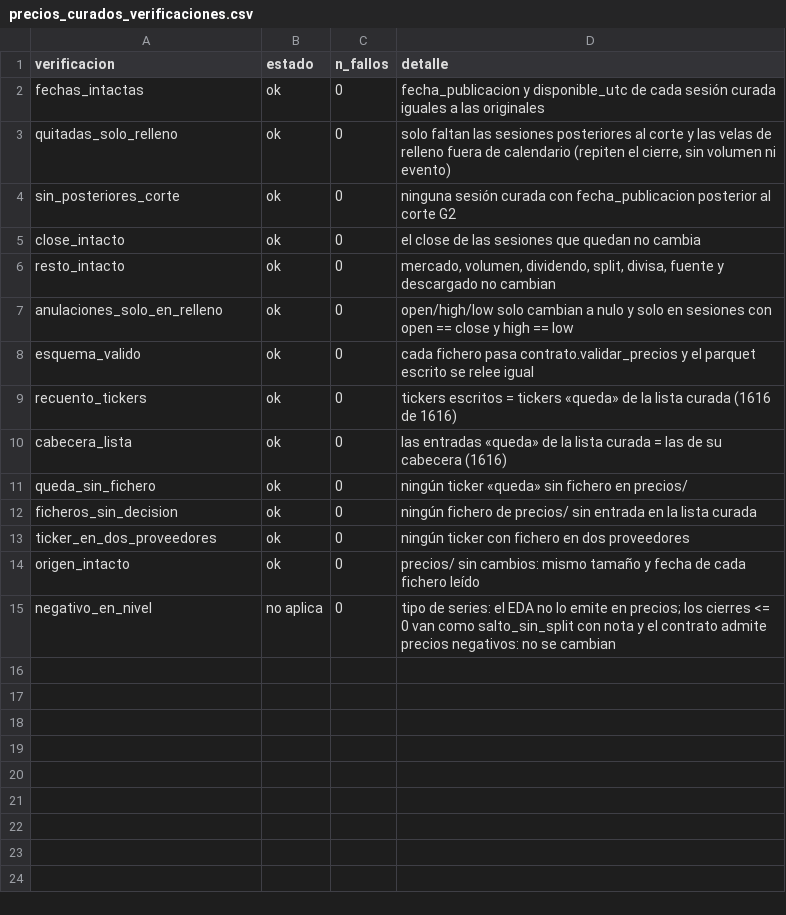
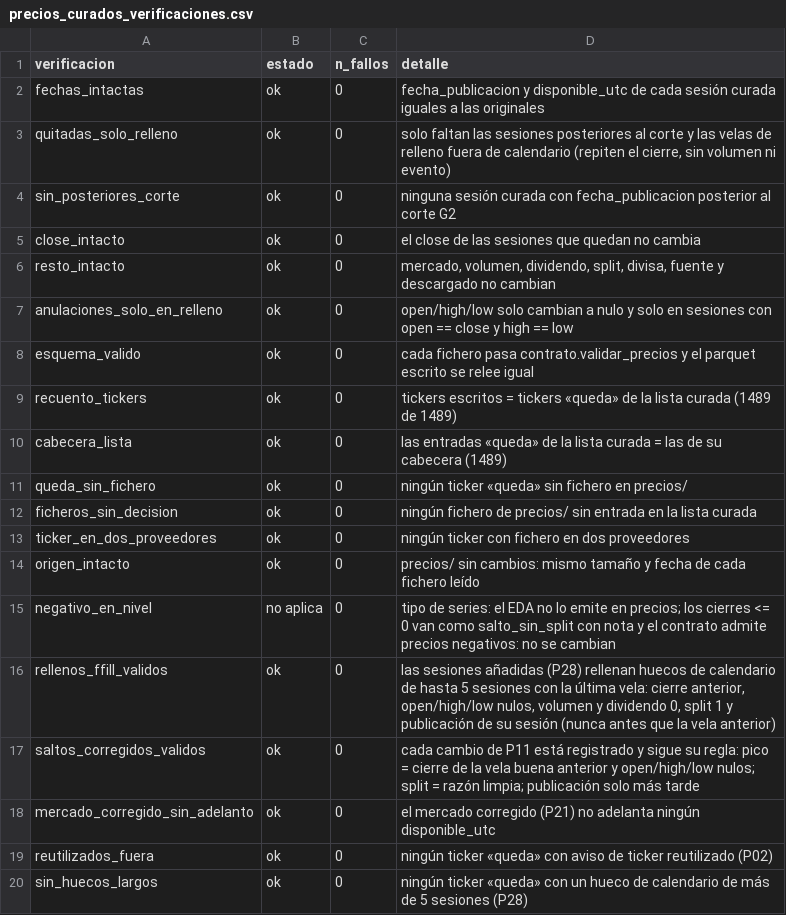
Before and after one commit to Romequinco/regime-aware-macro-equity, a CSV file: results/ingesta/mercados_series/tablas/precios_curados_verificaciones.csv, drawn as a sheet.

```diff
--- a/results/ingesta/mercados_series/tablas/precios_curados_verificaciones.csv
+++ b/results/ingesta/mercados_series/tablas/precios_curados_verificaciones.csv
@@ -8,4 +8,4 @@ anulaciones_solo_en_relleno,ok,0,open/high/low solo cambian a nulo y solo en ses
 esquema_valido,ok,0,cada fichero pasa contrato.validar_precios y el parquet escrito se relee igual
-recuento_tickers,ok,0,tickers escritos = tickers «queda» de la lista curada (1616 de 1616)
-cabecera_lista,ok,0,las entradas «queda» de la lista curada = las de su cabecera (1616)
+recuento_tickers,ok,0,tickers escritos = tickers «queda» de la lista curada (1489 de 1489)
+cabecera_lista,ok,0,las entradas «queda» de la lista curada = las de su cabecera (1489)
 queda_sin_fichero,ok,0,ningún ticker «queda» sin fichero en precios/
@@ -15 +15,6 @@ origen_intacto,ok,0,precios/ sin cambios: mismo tamaño y fecha de cada fichero
 negativo_en_nivel,no aplica,0,tipo de series: el EDA no lo emite en precios; los cierres <= 0 van como salto_sin_split con nota y el contrato admite precios negativos: no se cambian
+rellenos_ffill_validos,ok,0,"las sesiones añadidas (P28) rellenan huecos de calendario de hasta 5 sesiones con la última vela: cierre anterior, open/high/low nulos, volumen y dividendo 0, split 1 y publicación de su sesión (nunca antes que la vela anterior)"
+saltos_corregidos_validos,ok,0,cada cambio de P11 está registrado y sigue su regla: pico = cierre de la vela buena anterior y open/high/low nulos; split = razón limpia; publicación solo más tarde
+mercado_corregido_sin_adelanto,ok,0,el mercado corregido (P21) no adelanta ningún disponible_utc
+reutilizados_fuera,ok,0,ningún ticker «queda» con aviso de ticker reutilizado (P02)
+sin_huecos_largos,ok,0,ningún ticker «queda» con un hueco de calendario de más de 5 sesiones (P28)
```
Also changed, not shown: results/ingesta/mercados_series/tablas/precios_curados_resumen.csv, 4 other files.
